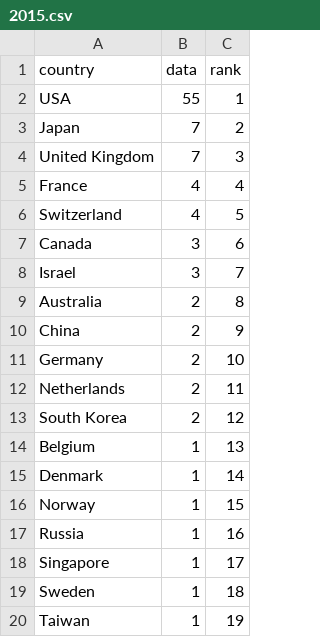
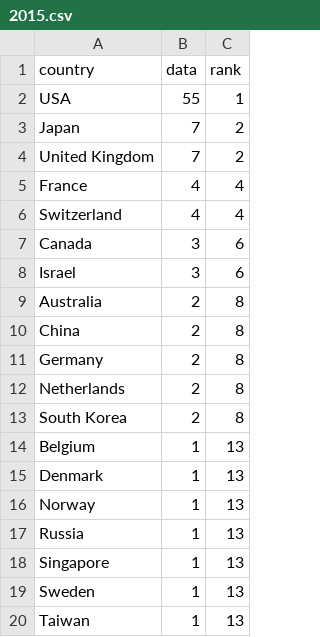
Before and after one commit to Winfred666/ZJUSummerShool-EduDataVisual, a CSV file: public/TopUniversity/2015.csv, drawn as a sheet.

Commit message:
finish Top 1000 University data

```diff
--- a/public/TopUniversity/2015.csv
+++ b/public/TopUniversity/2015.csv
@@ -3,18 +3,18 @@ USA,55,1
 Japan,7,2
-United Kingdom,7,3
+United Kingdom,7,2
 France,4,4
-Switzerland,4,5
+Switzerland,4,4
 Canada,3,6
-Israel,3,7
+Israel,3,6
 Australia,2,8
-China,2,9
-Germany,2,10
-Netherlands,2,11
-South Korea,2,12
+China,2,8
+Germany,2,8
+Netherlands,2,8
+South Korea,2,8
 Belgium,1,13
-Denmark,1,14
-Norway,1,15
-Russia,1,16
-Singapore,1,17
-Sweden,1,18
-Taiwan,1,19
+Denmark,1,13
+Norway,1,13
+Russia,1,13
+Singapore,1,13
+Sweden,1,13
+Taiwan,1,13
```
Also changed, not shown: public/TopUniversity/2014.csv, public/TopUniversity/2016.csv, 23 other files.
